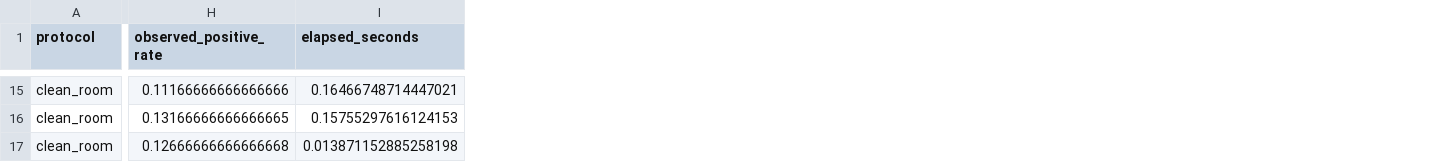
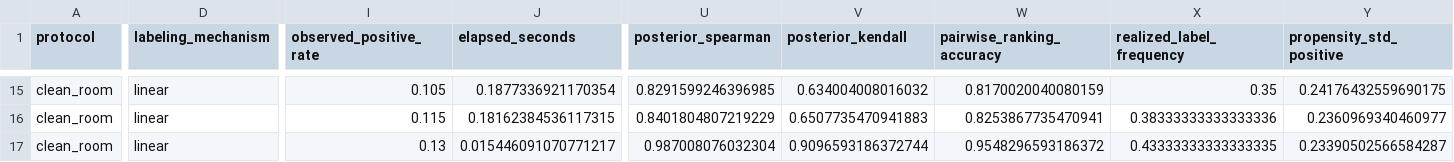
Before and after one commit to shuidisjtu/pu-learning-toolbox, a CSV file: benchmarks/assigned_methods/results/clean_room_multiseed/trials.csv, drawn as a sheet; only a part is shown, gaps mark what is left out; addresses are those after the commit; the diff covers the shown part only; the diff names each change by its address in the sheet, - before the commit and + after, or states it on an @@ line.

```diff
--- a/benchmarks/assigned_methods/results/clean_room_multiseed/trials.csv
+++ b/benchmarks/assigned_methods/results/clean_room_multiseed/trials.csv
+column D (labeling_mechanism), rows 15-17: all linear
+column U (posterior_spearman), rows 15-17: 0.8291599246396985 | 0.8401804807219229 | 0.987008076032304
+column V (posterior_kendall), rows 15-17: 0.634004008016032 | 0.6507735470941883 | 0.9096593186372744
+column W (pairwise_ranking_accuracy), rows 15-17: 0.8170020040080159 | 0.8253867735470941 | 0.9548296593186372
+column X (realized_label_frequency), rows 15-17: 0.35 | 0.38333333333333336 | 0.43333333333333335
+column Y (propensity_std_positive), rows 15-17: 0.24176432559690175 | 0.2360969340460977 | 0.23390502566584287
-I15 (observed_positive_rate): 0.11166666666666666
+I15 (observed_positive_rate): 0.105
-J15 (elapsed_seconds): 0.16466748714447021
+J15 (elapsed_seconds): 0.1877336921170354
-I16 (observed_positive_rate): 0.13166666666666665
+I16 (observed_positive_rate): 0.115
-J16 (elapsed_seconds): 0.15755297616124153
+J16 (elapsed_seconds): 0.18162384536117315
-I17 (observed_positive_rate): 0.12666666666666668
+I17 (observed_positive_rate): 0.13
-J17 (elapsed_seconds): 0.013871152885258198
+J17 (elapsed_seconds): 0.015446091070771217
```
Also changed, not shown: 109 edited cells elsewhere in this file, benchmarks/assigned_methods/results/clean_room_multiseed/summary.csv, 23 other files.
